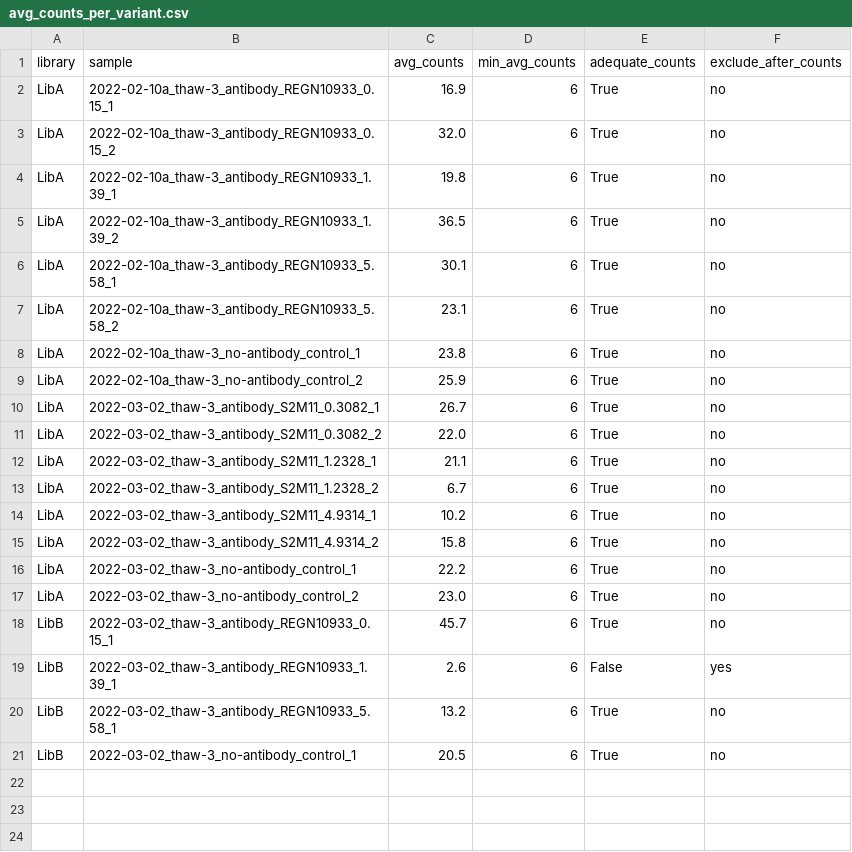
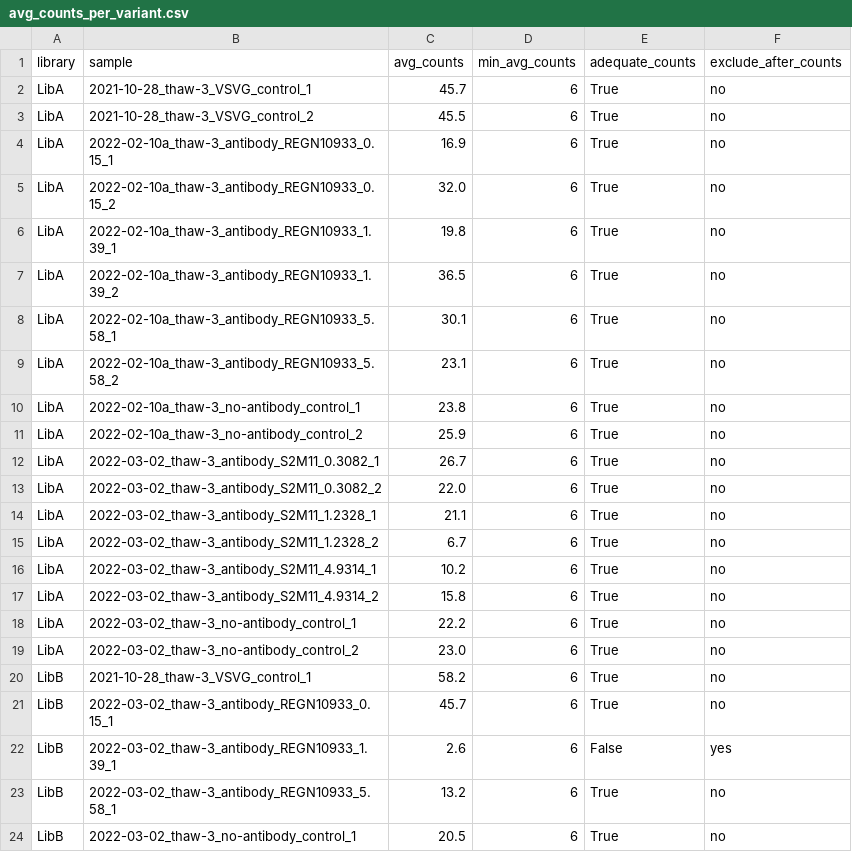
Before and after one commit to dms-vep/dms-vep-pipeline, a CSV file: test_example/results/variant_counts/avg_counts_per_variant.csv, drawn as a sheet.

```diff
--- a/test_example/results/variant_counts/avg_counts_per_variant.csv
+++ b/test_example/results/variant_counts/avg_counts_per_variant.csv
@@ -1,2 +1,4 @@
 library,sample,avg_counts,min_avg_counts,adequate_counts,exclude_after_counts
+LibA,2021-10-28_thaw-3_VSVG_control_1,45.7,6,True,no
+LibA,2021-10-28_thaw-3_VSVG_control_2,45.5,6,True,no
 LibA,2022-02-10a_thaw-3_antibody_REGN10933_0.15_1,16.9,6,True,no
@@ -17,2 +19,3 @@ LibA,2022-03-02_thaw-3_no-antibody_control_1,22.2,6,True,no
 LibA,2022-03-02_thaw-3_no-antibody_control_2,23.0,6,True,no
+LibB,2021-10-28_thaw-3_VSVG_control_1,58.2,6,True,no
 LibB,2022-03-02_thaw-3_antibody_REGN10933_0.15_1,45.7,6,True,no
```
Also changed, not shown: test_example/data/barcode_runs.csv, test_example/results/barcode_runs/processed_barcode_runs.csv, 42 other files.
